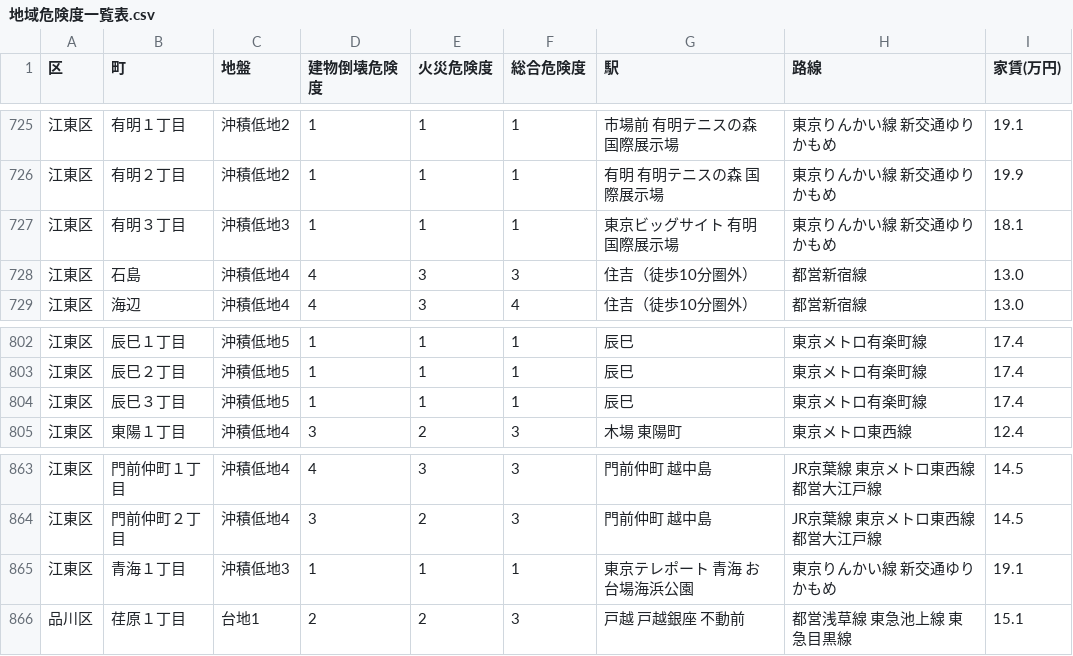
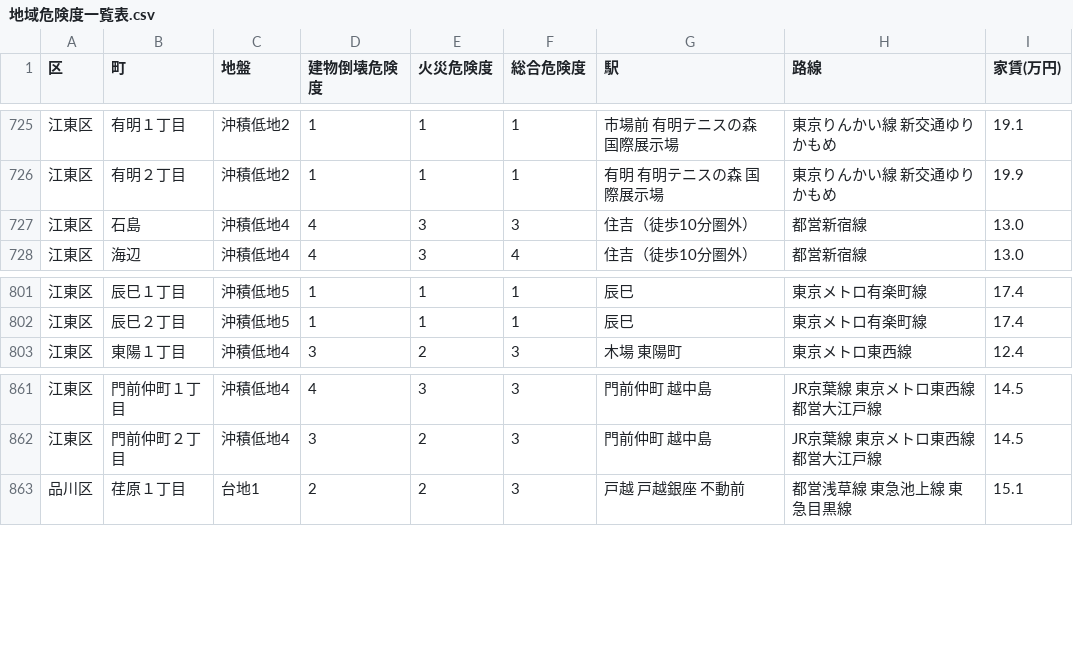
Before and after one commit to nekotokage335/saitsuyo, a CSV file: 地域危険度一覧表.csv, drawn as a sheet; only a part is shown, gaps mark what is left out; the diff names each change by its address in the sheet, - before the commit and + after, or states it on an @@ line.

Commit message:
Update 地域危険度一覧表.csv

```diff
--- a/地域危険度一覧表.csv
+++ b/地域危険度一覧表.csv
-row 727: 江東区 | 有明３丁目 | 沖積低地3 | 1 | 1 | 1 | 東京ビッグサイト 有明 国際展示場 | 東京りんかい線 新交通ゆりかもめ | 18.1
-row 804: 江東区 | 辰巳３丁目 | 沖積低地5 | 1 | 1 | 1 | 辰巳 | 東京メトロ有楽町線 | 17.4
-row 865: 江東区 | 青海１丁目 | 沖積低地3 | 1 | 1 | 1 | 東京テレポート 青海 お台場海浜公園 | 東京りんかい線 新交通ゆりかもめ | 19.1
```
